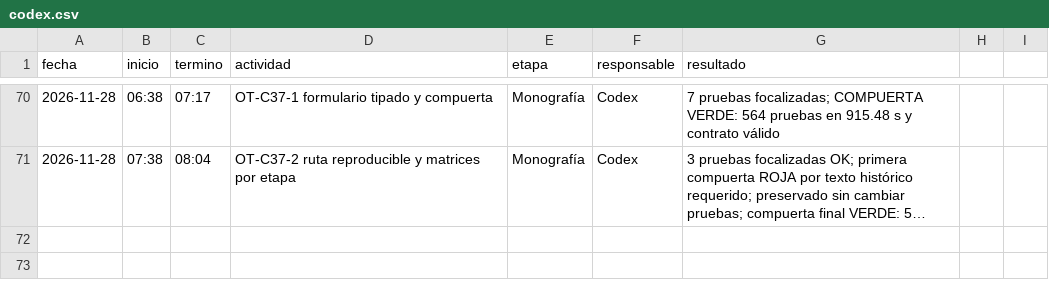
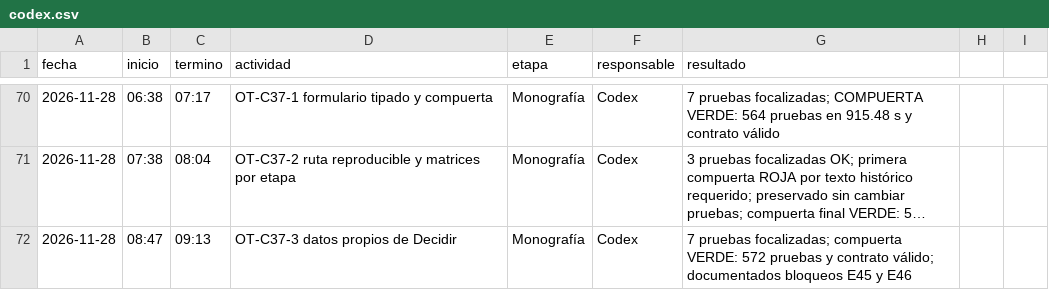
Before and after one commit to patrickpaucara-eng/sistema-costos-consolidado, a CSV file: docs/entrega/tiempos/codex.csv, drawn as a sheet; only a part is shown, gaps mark what is left out; long unchanged cells end in …; the diff names each change by its address in the sheet, - before the commit and + after, or states it on an @@ line.

Commit message:
C37-3: usar datos propios en Decidir

```diff
--- a/docs/entrega/tiempos/codex.csv
+++ b/docs/entrega/tiempos/codex.csv
+row 72: 2026-11-28 | 08:47 | 09:13 | OT-C37-3 datos propios de Decidir | Monografía | Codex | 7 pruebas focalizadas; compuerta VERDE: 572 pruebas y contrato válido; documentados bloqueos E45 y E46
```
Also changed, not shown: 8 other files.
